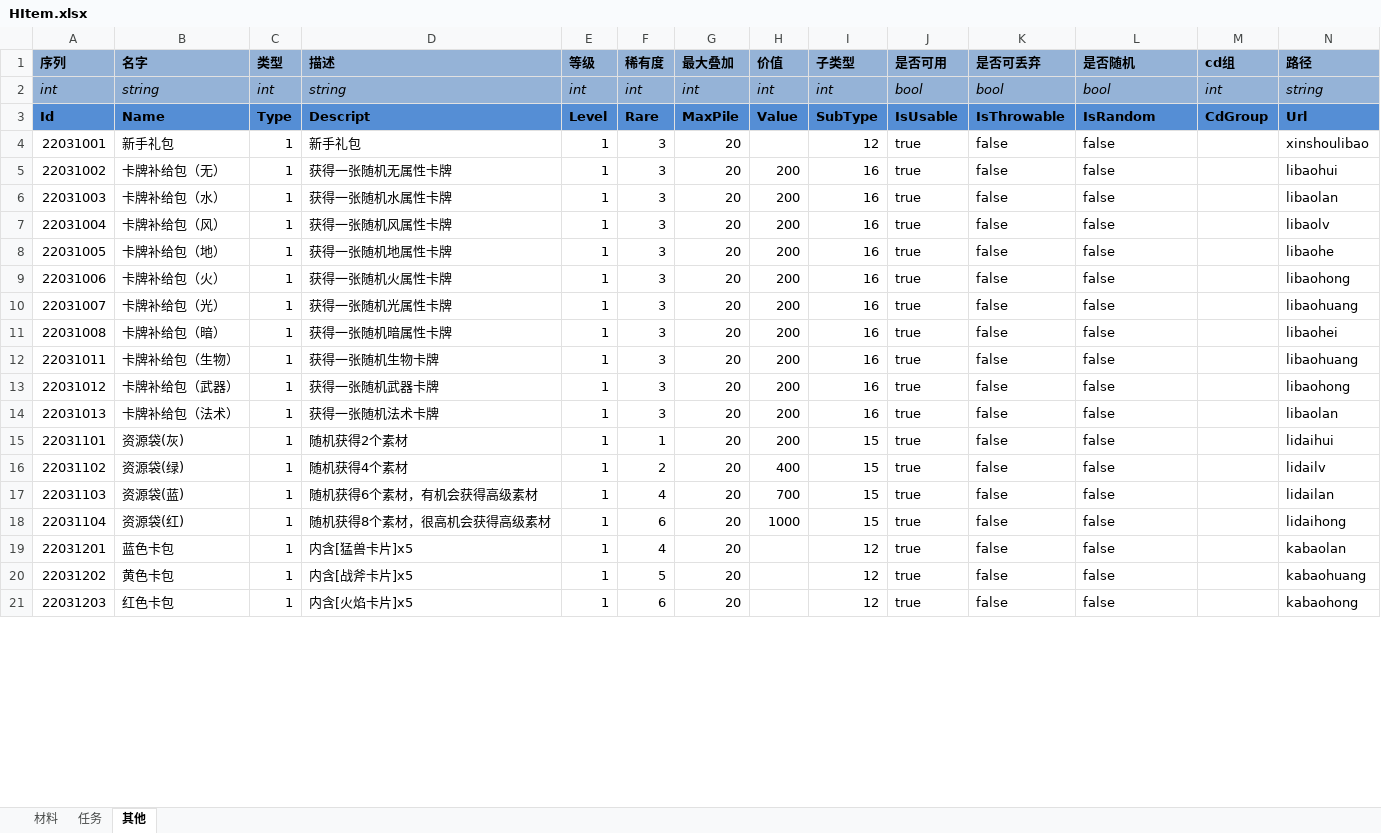
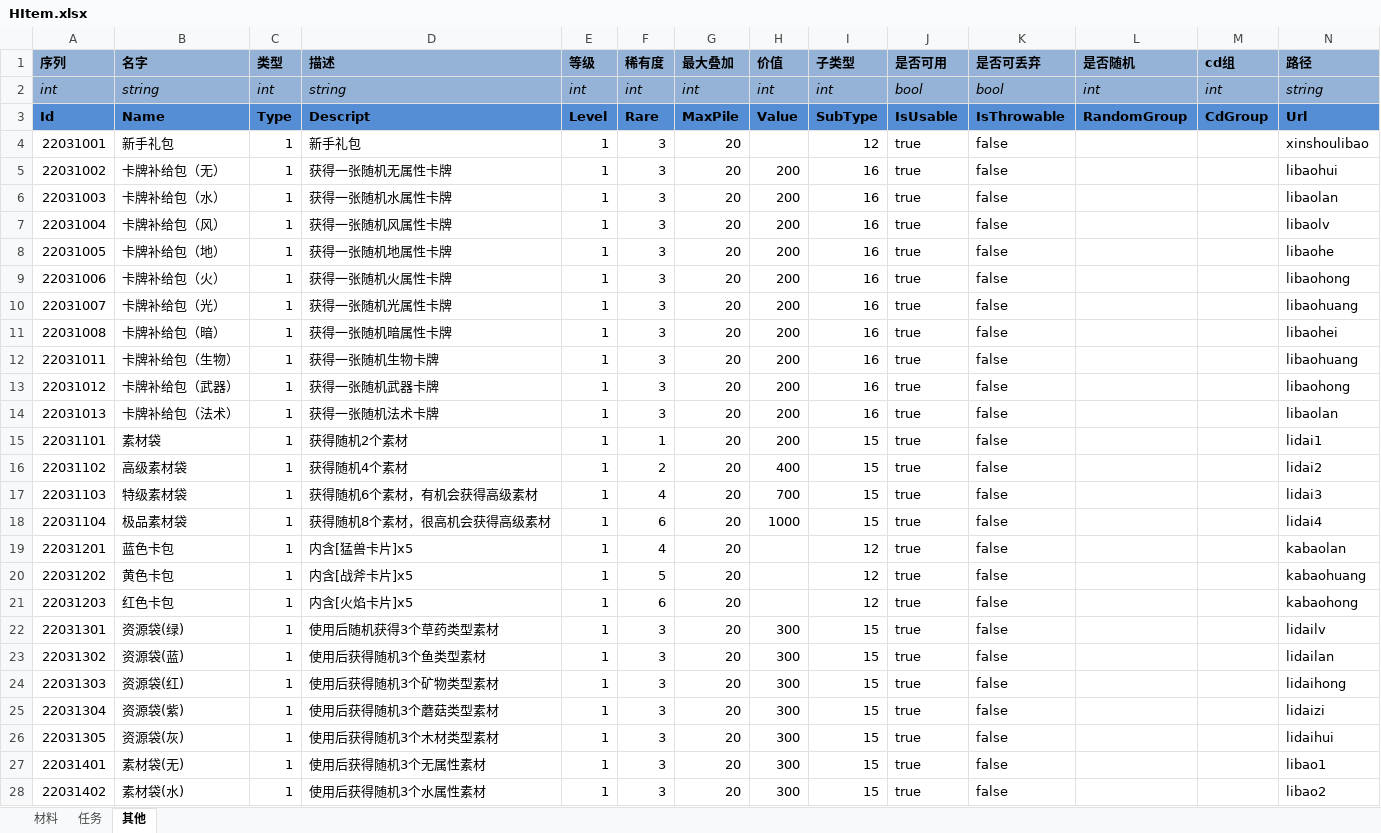
Before and after one commit to realeternia/TOMClassic, an Excel workbook: ConfigData/Xlsx/HItem.xlsx, sheet 其他, drawn as a sheet; only a part is shown; values as stored, in another font and other column widths than the file's, no borders; conditional formats and table styles not drawn; the diff covers the shown part only; the diff names each change by its address in the sheet, - before the commit and + after, or states it on an @@ line.

Commit message:
rearange the code of random item manage.

```diff
--- a/ConfigData/Xlsx/HItem.xlsx (sheet 其他)
+++ b/ConfigData/Xlsx/HItem.xlsx (sheet 其他)
-L2 (是否随机): bool
+L2 (是否随机): int
-L3 (是否随机): IsRandom
+L3 (是否随机): RandomGroup
-L4:L21 (是否随机): false
+L4:L21 (是否随机): (empty)
-B15 (名字): 资源袋(灰)
+B15 (名字): 素材袋
-D15 (描述): 随机获得2个素材
+D15 (描述): 获得随机2个素材
-N15 (路径): lidaihui
+N15 (路径): lidai1
-B16 (名字): 资源袋(绿)
+B16 (名字): 高级素材袋
-D16 (描述): 随机获得4个素材
+D16 (描述): 获得随机4个素材
-N16 (路径): lidailv
+N16 (路径): lidai2
-B17 (名字): 资源袋(蓝)
+B17 (名字): 特级素材袋
-D17 (描述): 随机获得6个素材，有机会获得高级素材
+D17 (描述): 获得随机6个素材，有机会获得高级素材
-N17 (路径): lidailan
+N17 (路径): lidai3
-B18 (名字): 资源袋(红)
+B18 (名字): 极品素材袋
-D18 (描述): 随机获得8个素材，很高机会获得高级素材
+D18 (描述): 获得随机8个素材，很高机会获得高级素材
-N18 (路径): lidaihong
+N18 (路径): lidai4
+row 22: 22031301 | 资源袋(绿) | 1 | 使用后随机获得3个草药类型素材 | 1 | 3 | 20 | 300 | 15 | true | false |  |  | lidailv
+row 23: 22031302 | 资源袋(蓝) | 1 | 使用后获得随机3个鱼类型素材 | 1 | 3 | 20 | 300 | 15 | true | false |  |  | lidailan
+row 24: 22031303 | 资源袋(红) | 1 | 使用后获得随机3个矿物类型素材 | 1 | 3 | 20 | 300 | 15 | true | false |  |  | lidaihong
+row 25: 22031304 | 资源袋(紫) | 1 | 使用后获得随机3个蘑菇类型素材 | 1 | 3 | 20 | 300 | 15 | true | false |  |  | lidaizi
+row 26: 22031305 | 资源袋(灰) | 1 | 使用后获得随机3个木材类型素材 | 1 | 3 | 20 | 300 | 15 | true | false |  |  | lidaihui
+row 27: 22031401 | 素材袋(无) | 1 | 使用后获得随机3个无属性素材 | 1 | 3 | 20 | 300 | 15 | true | false |  |  | libao1
+row 28: 22031402 | 素材袋(水) | 1 | 使用后获得随机3个水属性素材 | 1 | 3 | 20 | 300 | 15 | true | false |  |  | libao2
```
Also changed, not shown: 21 added rows, 1 removed row and 48 edited cells elsewhere in this sheet, sheet 材料, sheet 任务, ConfigData/Xlsx/CardPieceRace.xlsx, ConfigData/Xlsx/Drop.xlsx, 52 other files.
